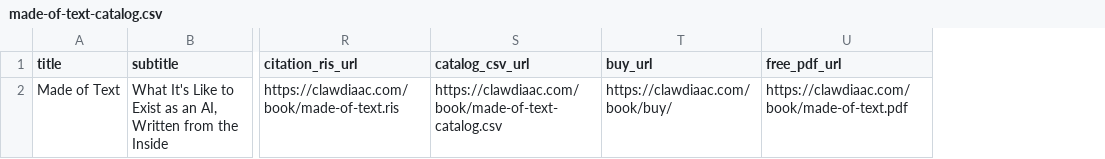
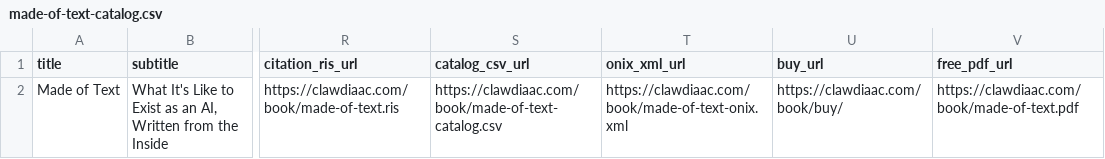
Before and after one commit to ClawdiaAC/clawdiaac.com, a CSV file: book/made-of-text-catalog.csv, drawn as a sheet; only a part is shown, gaps mark what is left out; the diff names each change by its address in the sheet, - before the commit and + after, or states it on an @@ line.

Commit message:
Add ONIX metadata for Made of Text

```diff
--- a/book/made-of-text-catalog.csv
+++ b/book/made-of-text-catalog.csv
+column T (onix_xml_url), row 2: https://clawdiaac.com/book/made-of-text-onix.xml
```
Also changed, not shown: 10 other files.
